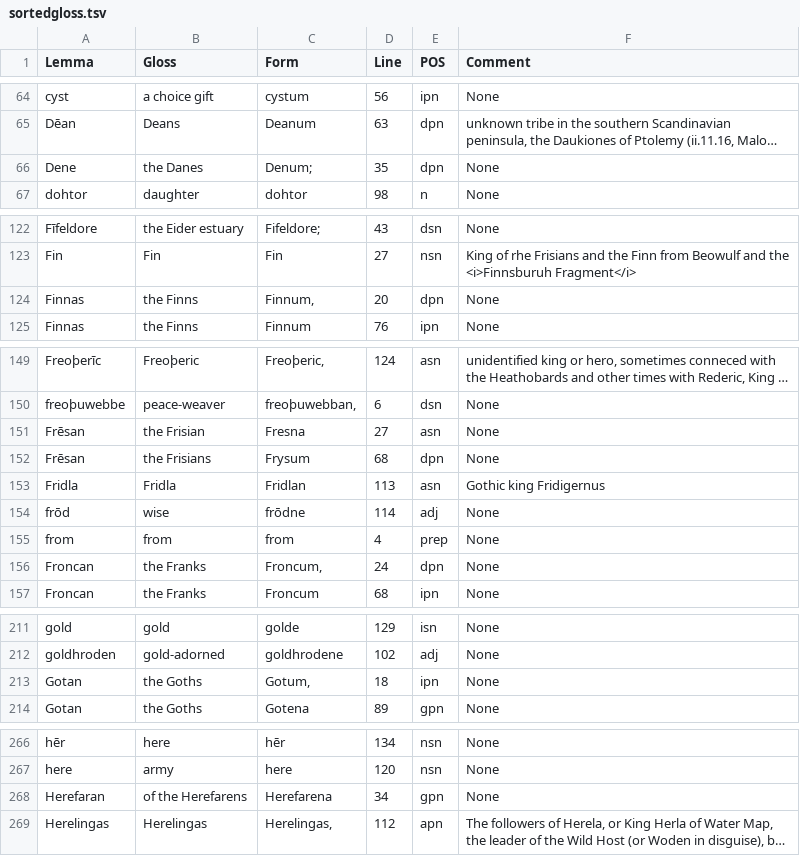
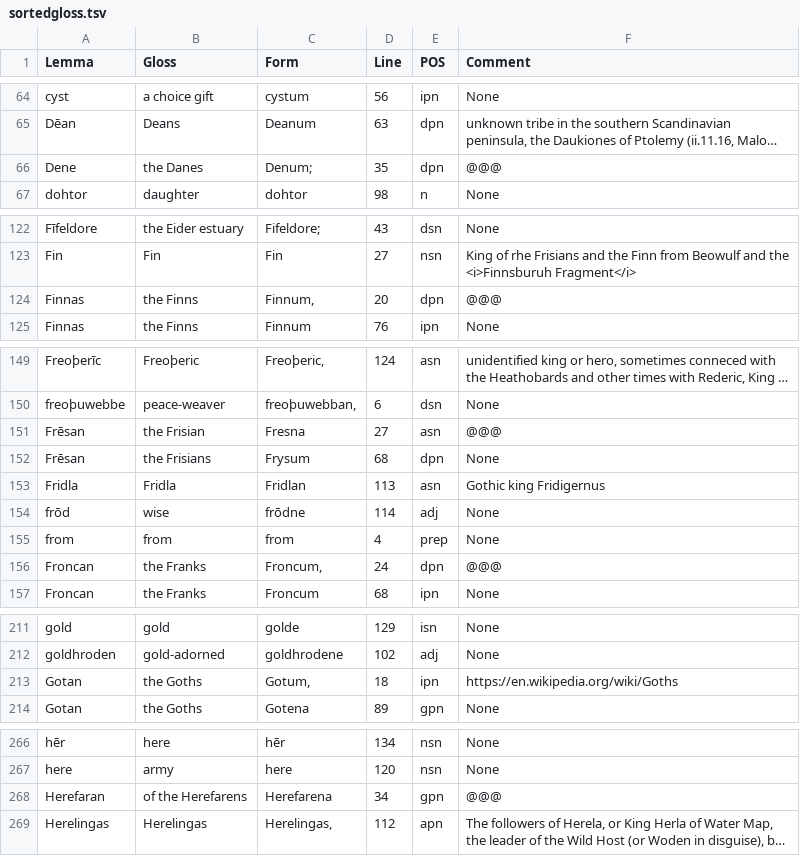
Before and after one commit to Lorehouse/widsith, a TSV file: transitiondocs/sortedgloss.tsv, drawn as a sheet; only a part is shown, gaps mark what is left out; long unchanged cells end in …; the diff covers the shown part only; the diff names each change by its address in the sheet, - before the commit and + after, or states it on an @@ line.

```diff
--- a/transitiondocs/sortedgloss.tsv
+++ b/transitiondocs/sortedgloss.tsv
-F66 (Comment): None
+F66 (Comment): @@@
-F124 (Comment): None
+F124 (Comment): @@@
-F151 (Comment): None
+F151 (Comment): @@@
-F156 (Comment): None
+F156 (Comment): @@@
-F213 (Comment): None
+F213 (Comment): https://en.wikipedia.org/wiki/Goths
-F268 (Comment): None
+F268 (Comment): @@@
```
Also changed, not shown: 2 added rows, 2 removed rows and 6 edited cells elsewhere in this file, 8 other files.
